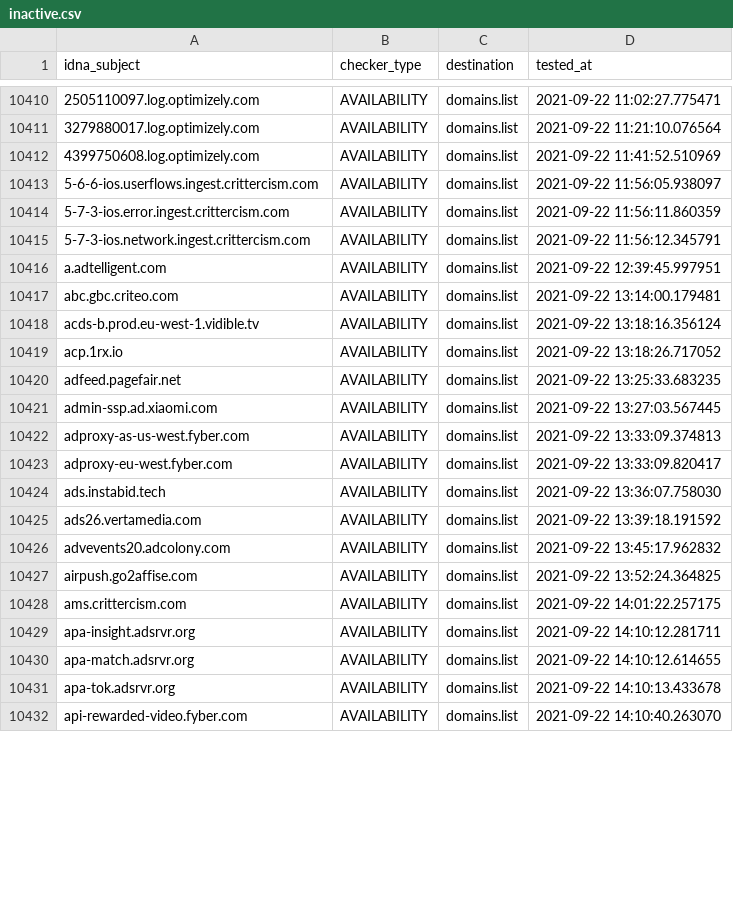
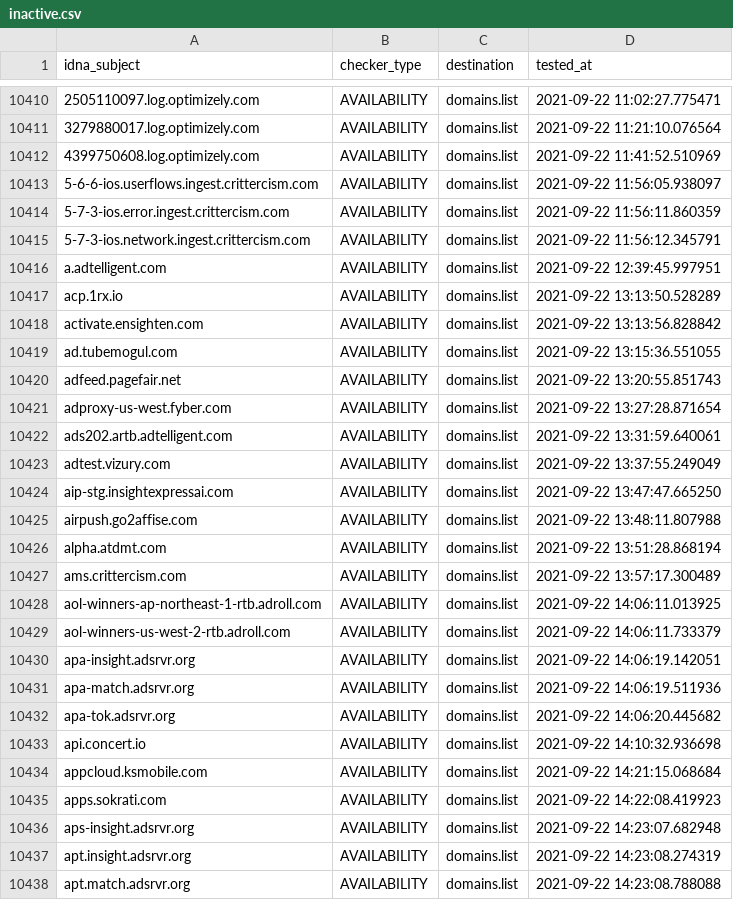
Before and after one commit to Ultimate-Hosts-Blacklist/anudeepND_blacklist_ad_server, a CSV file: .pyfunceble/inactive.csv, drawn as a sheet; only a part is shown, gaps mark what is left out; removed rows and columns are numbered as before the commit, all else as after; the diff covers the shown part only; the diff names each change by its address in the sheet, - before the commit and + after, or states it on an @@ line.

```diff
--- a/.pyfunceble/inactive.csv
+++ b/.pyfunceble/inactive.csv
-row 10417: abc.gbc.criteo.com | AVAILABILITY | domains.list | 2021-09-22 13:14:00.179481
-row 10418: acds-b.prod.eu-west-1.vidible.tv | AVAILABILITY | domains.list | 2021-09-22 13:18:16.356124
-D10417 (tested_at): 2021-09-22 13:18:26.717052
+D10417 (tested_at): 2021-09-22 13:13:50.528289
+row 10418: activate.ensighten.com | AVAILABILITY | domains.list | 2021-09-22 13:13:56.828842
+row 10419: ad.tubemogul.com | AVAILABILITY | domains.list | 2021-09-22 13:15:36.551055
-D10420 (tested_at): 2021-09-22 13:25:33.683235
+D10420 (tested_at): 2021-09-22 13:20:55.851743
-row 10421: admin-ssp.ad.xiaomi.com | AVAILABILITY | domains.list | 2021-09-22 13:27:03.567445
-row 10422: adproxy-as-us-west.fyber.com | AVAILABILITY | domains.list | 2021-09-22 13:33:09.374813
-A10421 (idna_subject): adproxy-eu-west.fyber.com
+A10421 (idna_subject): adproxy-us-west.fyber.com
-D10421 (tested_at): 2021-09-22 13:33:09.820417
+D10421 (tested_at): 2021-09-22 13:27:28.871654
-A10422 (idna_subject): ads.instabid.tech
+A10422 (idna_subject): ads202.artb.adtelligent.com
-D10422 (tested_at): 2021-09-22 13:36:07.758030
+D10422 (tested_at): 2021-09-22 13:31:59.640061
-A10423 (idna_subject): ads26.vertamedia.com
+A10423 (idna_subject): adtest.vizury.com
-D10423 (tested_at): 2021-09-22 13:39:18.191592
+D10423 (tested_at): 2021-09-22 13:37:55.249049
-A10424 (idna_subject): advevents20.adcolony.com
+A10424 (idna_subject): aip-stg.insightexpressai.com
-D10424 (tested_at): 2021-09-22 13:45:17.962832
+D10424 (tested_at): 2021-09-22 13:47:47.665250
-D10425 (tested_at): 2021-09-22 13:52:24.364825
+D10425 (tested_at): 2021-09-22 13:48:11.807988
+row 10426: alpha.atdmt.com | AVAILABILITY | domains.list | 2021-09-22 13:51:28.868194
-D10427 (tested_at): 2021-09-22 14:01:22.257175
+D10427 (tested_at): 2021-09-22 13:57:17.300489
+row 10428: aol-winners-ap-northeast-1-rtb.adroll.com | AVAILABILITY | domains.list | 2021-09-22 14:06:11.013925
+row 10429: aol-winners-us-west-2-rtb.adroll.com | AVAILABILITY | domains.list | 2021-09-22 14:06:11.733379
-D10430 (tested_at): 2021-09-22 14:10:12.281711
+D10430 (tested_at): 2021-09-22 14:06:19.142051
-D10431 (tested_at): 2021-09-22 14:10:12.614655
+D10431 (tested_at): 2021-09-22 14:06:19.511936
-D10432 (tested_at): 2021-09-22 14:10:13.433678
+D10432 (tested_at): 2021-09-22 14:06:20.445682
+row 10433: api.concert.io | AVAILABILITY | domains.list | 2021-09-22 14:10:32.936698
+row 10434: appcloud.ksmobile.com | AVAILABILITY | domains.list | 2021-09-22 14:21:15.068684
+row 10435: apps.sokrati.com | AVAILABILITY | domains.list | 2021-09-22 14:22:08.419923
-A10436 (idna_subject): api-rewarded-video.fyber.com
+A10436 (idna_subject): aps-insight.adsrvr.org
-D10436 (tested_at): 2021-09-22 14:10:40.263070
+D10436 (tested_at): 2021-09-22 14:23:07.682948
+row 10437: apt.insight.adsrvr.org | AVAILABILITY | domains.list | 2021-09-22 14:23:08.274319
+row 10438: apt.match.adsrvr.org | AVAILABILITY | domains.list | 2021-09-22 14:23:08.788088
```
Also changed, not shown: 4 edited cells elsewhere in this file, 12 other files.
